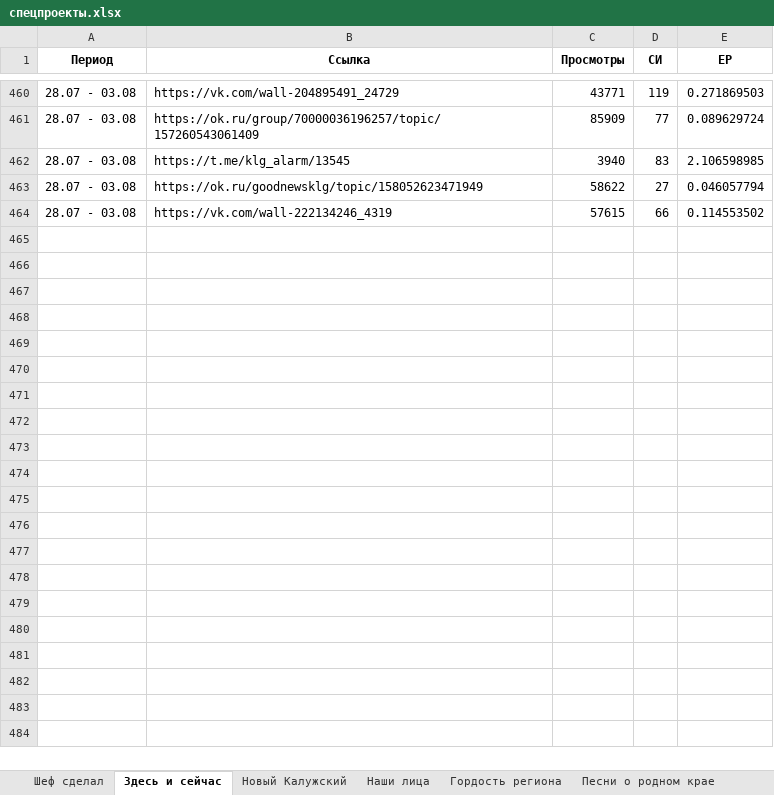
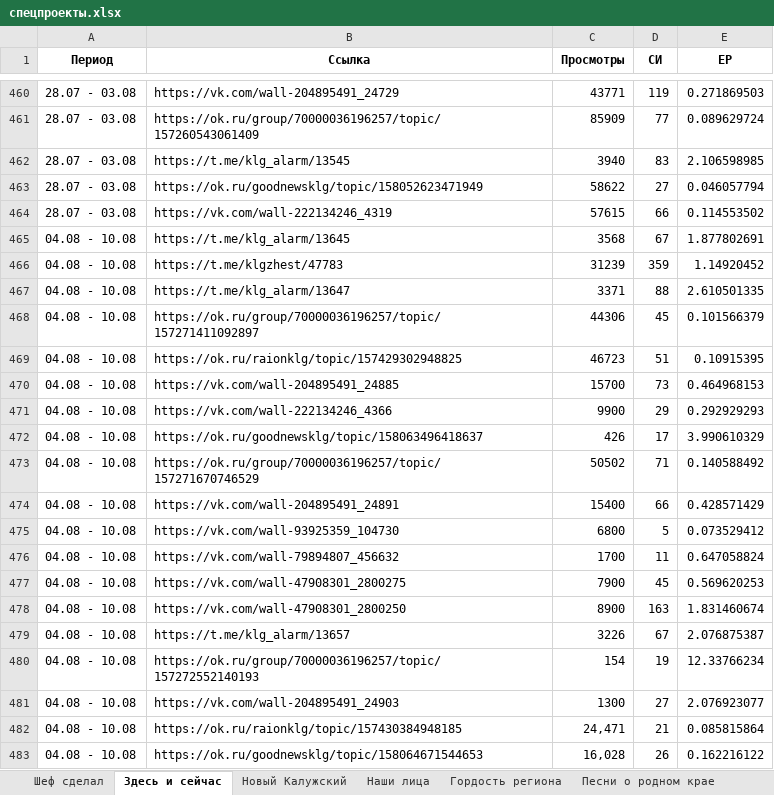
Before and after one commit to bassixs/dash, an Excel workbook: public/спецпроекты.xlsx, sheet Здесь и сейчас, drawn as a sheet; only a part is shown, gaps mark what is left out; values as stored, in another font and other column widths than the file's, no borders; conditional formats not drawn; the diff covers the shown part only; the diff names each change by its address in the sheet, - before the commit and + after, or states it on an @@ line.

```diff
--- a/public/спецпроекты.xlsx (sheet Здесь и сейчас)
+++ b/public/спецпроекты.xlsx (sheet Здесь и сейчас)
+row 465: 04.08 - 10.08 | https://t.me/klg_alarm/13645 | 3568 | 67 | 1.877802691
+row 466: 04.08 - 10.08 | https://t.me/klgzhest/47783 | 31239 | 359 | 1.14920452
+row 467: 04.08 - 10.08 | https://t.me/klg_alarm/13647 | 3371 | 88 | 2.610501335
+row 468: 04.08 - 10.08 | https://ok.ru/group/70000036196257/topic/157271411092897 | 44306 | 45 | 0.101566379
+row 469: 04.08 - 10.08 | https://ok.ru/raionklg/topic/157429302948825 | 46723 | 51 | 0.10915395
+row 470: 04.08 - 10.08 | https://vk.com/wall-204895491_24885 | 15700 | 73 | 0.464968153
+row 471: 04.08 - 10.08 | https://vk.com/wall-222134246_4366 | 9900 | 29 | 0.292929293
+row 472: 04.08 - 10.08 | https://ok.ru/goodnewsklg/topic/158063496418637 | 426 | 17 | 3.990610329
+row 473: 04.08 - 10.08 | https://ok.ru/group/70000036196257/topic/157271670746529 | 50502 | 71 | 0.140588492
+row 474: 04.08 - 10.08 | https://vk.com/wall-204895491_24891 | 15400 | 66 | 0.428571429
+row 475: 04.08 - 10.08 | https://vk.com/wall-93925359_104730 | 6800 | 5 | 0.073529412
+row 476: 04.08 - 10.08 | https://vk.com/wall-79894807_456632 | 1700 | 11 | 0.647058824
+row 477: 04.08 - 10.08 | https://vk.com/wall-47908301_2800275 | 7900 | 45 | 0.569620253
+row 478: 04.08 - 10.08 | https://vk.com/wall-47908301_2800250 | 8900 | 163 | 1.831460674
+row 479: 04.08 - 10.08 | https://t.me/klg_alarm/13657 | 3226 | 67 | 2.076875387
+row 480: 04.08 - 10.08 | https://ok.ru/group/70000036196257/topic/157272552140193 | 154 | 19 | 12.33766234
+row 481: 04.08 - 10.08 | https://vk.com/wall-204895491_24903 | 1300 | 27 | 2.076923077
+row 482: 04.08 - 10.08 | https://ok.ru/raionklg/topic/157430384948185 | 24,471 | 21 | 0.085815864
+row 483: 04.08 - 10.08 | https://ok.ru/goodnewsklg/topic/158064671544653 | 16,028 | 26 | 0.162216122
```
Also changed, not shown: 10 added rows elsewhere in this sheet, sheet Шеф сделал, sheet Ответ Губернатора, sheet Здесь мой дом, sheet Новый Калужский, 3 other files.
